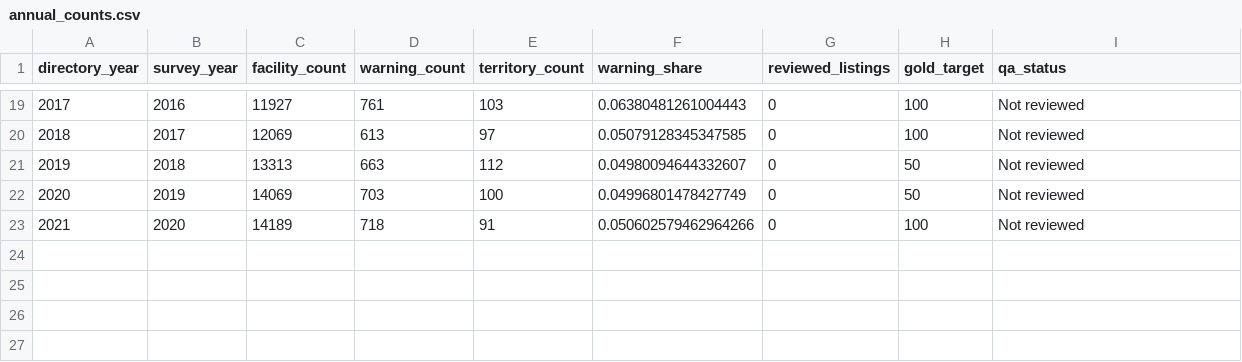
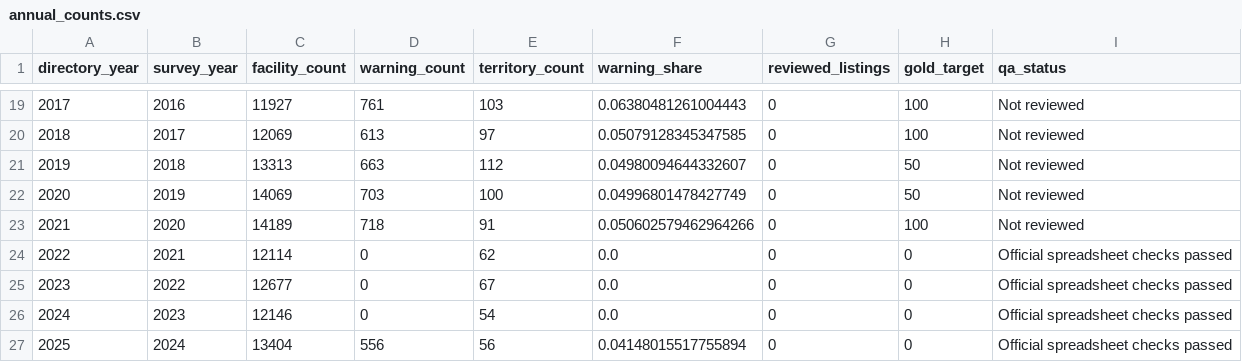
Before and after one commit to studhall/academicsite, a CSV file: data/treatment-facilities-dashboard/data/annual_counts.csv, drawn as a sheet; only a part is shown, gaps mark what is left out; the diff names each change by its address in the sheet, - before the commit and + after, or states it on an @@ line.

```diff
--- a/data/treatment-facilities-dashboard/data/annual_counts.csv
+++ b/data/treatment-facilities-dashboard/data/annual_counts.csv
+row 24: 2022 | 2021 | 12114 | 0 | 62 | 0.0 | 0 | 0 | Official spreadsheet checks passed
+row 25: 2023 | 2022 | 12677 | 0 | 67 | 0.0 | 0 | 0 | Official spreadsheet checks passed
+row 26: 2024 | 2023 | 12146 | 0 | 54 | 0.0 | 0 | 0 | Official spreadsheet checks passed
+row 27: 2025 | 2024 | 13404 | 556 | 56 | 0.04148015517755894 | 0 | 0 | Official spreadsheet checks passed
```
Also changed, not shown: data/treatment-facilities-dashboard/data/national_characteristic_counts.csv, data/treatment-facilities-dashboard/data/region_counts.csv, 21 other files.
